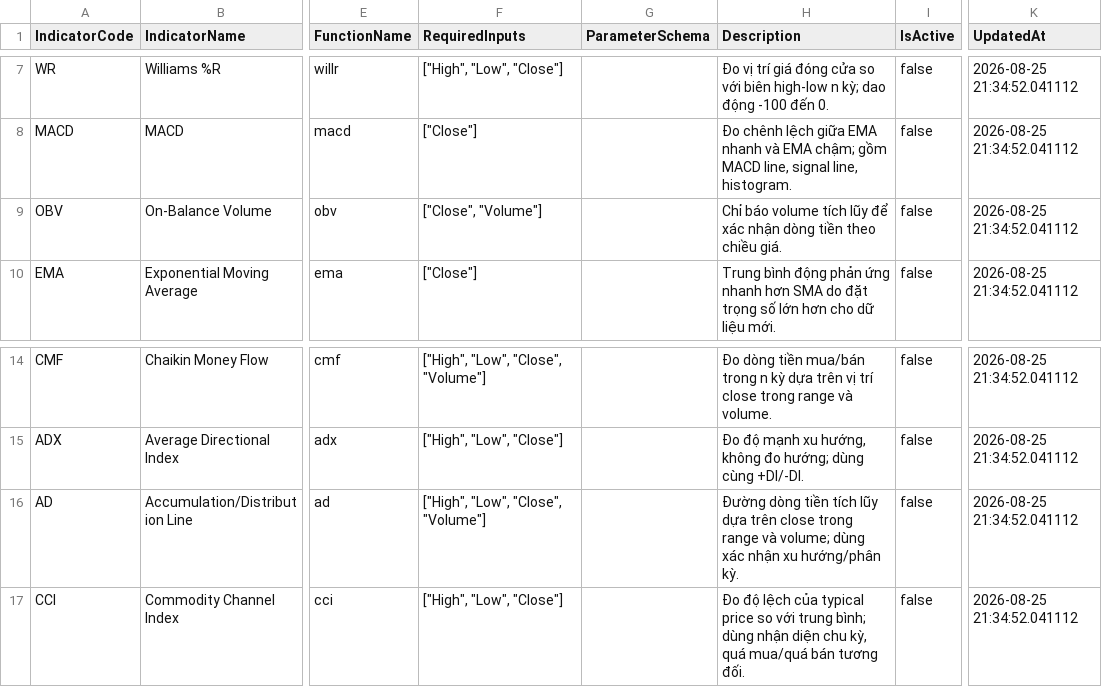
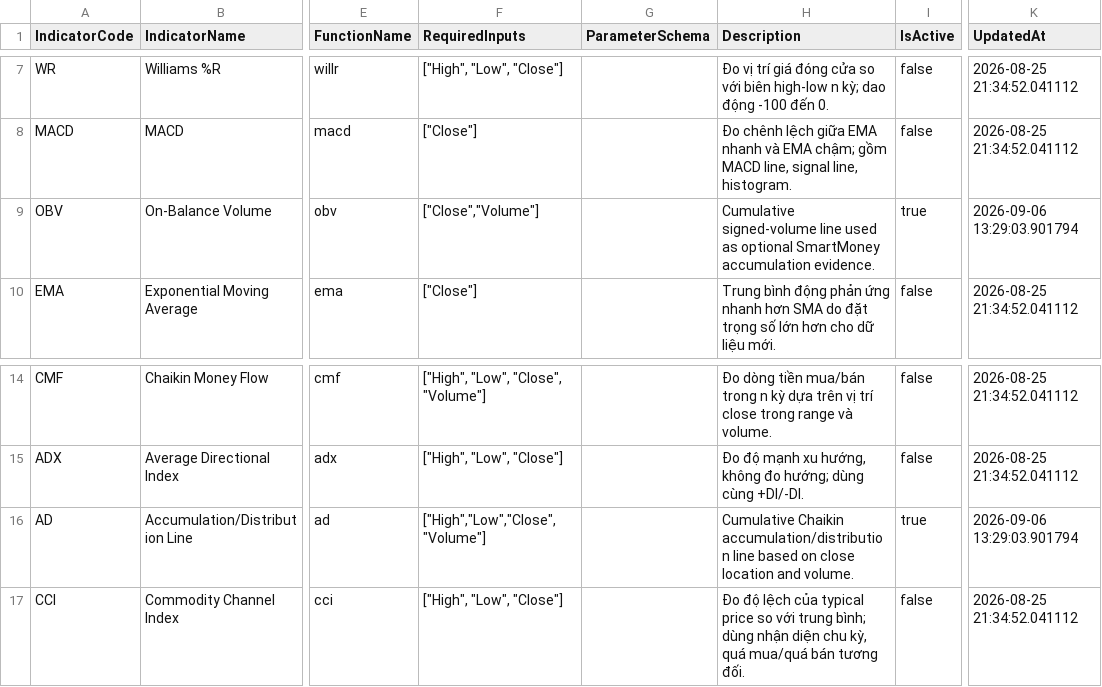
Before and after one commit to haithanh8x/CherryStock, a CSV file: docs/reference/dim_indicator.csv, drawn as a sheet; only a part is shown, gaps mark what is left out; the diff names each change by its address in the sheet, - before the commit and + after, or states it on an @@ line.

Commit message:
auto-sync: 2026-09-06 16:21:18

```diff
--- a/docs/reference/dim_indicator.csv
+++ b/docs/reference/dim_indicator.csv
-F9 (RequiredInputs): ["Close", "Volume"]
+F9 (RequiredInputs): ["Close","Volume"]
-H9 (Description): Chỉ báo volume tích lũy để xác nhận dòng tiền theo chiều giá.
+H9 (Description): Cumulative signed-volume line used as optional SmartMoney accumulation evidence.
-I9 (IsActive): false
+I9 (IsActive): true
-K9 (UpdatedAt): 2026-08-25 21:34:52.041112
+K9 (UpdatedAt): 2026-09-06 13:29:03.901794
-F16 (RequiredInputs): ["High", "Low", "Close", "Volume"]
+F16 (RequiredInputs): ["High","Low","Close","Volume"]
-H16 (Description): Đường dòng tiền tích lũy dựa trên close trong range và volume; dùng xác nhận xu hướng/phân kỳ.
+H16 (Description): Cumulative Chaikin accumulation/distribution line based on close location and volume.
-I16 (IsActive): false
+I16 (IsActive): true
-K16 (UpdatedAt): 2026-08-25 21:34:52.041112
+K16 (UpdatedAt): 2026-09-06 13:29:03.901794
```
